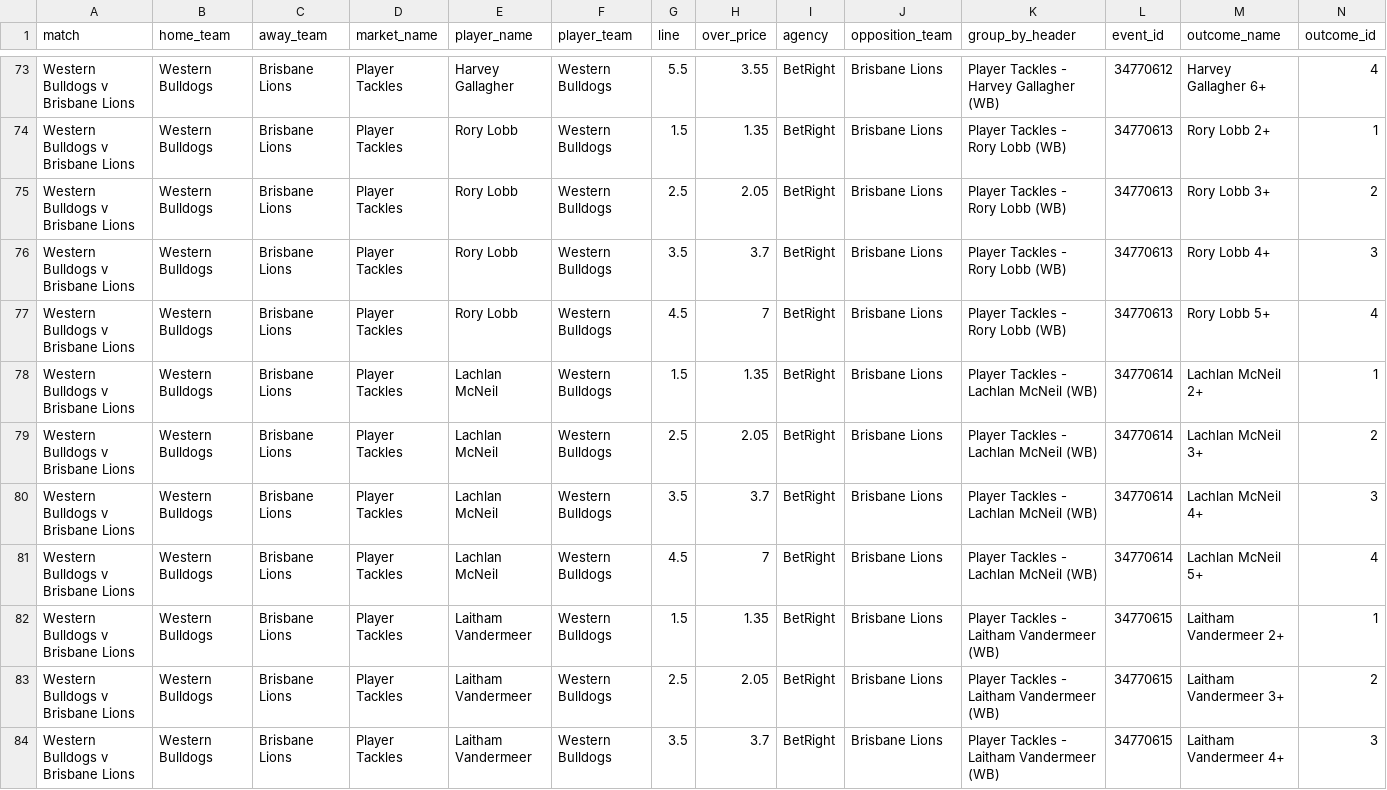
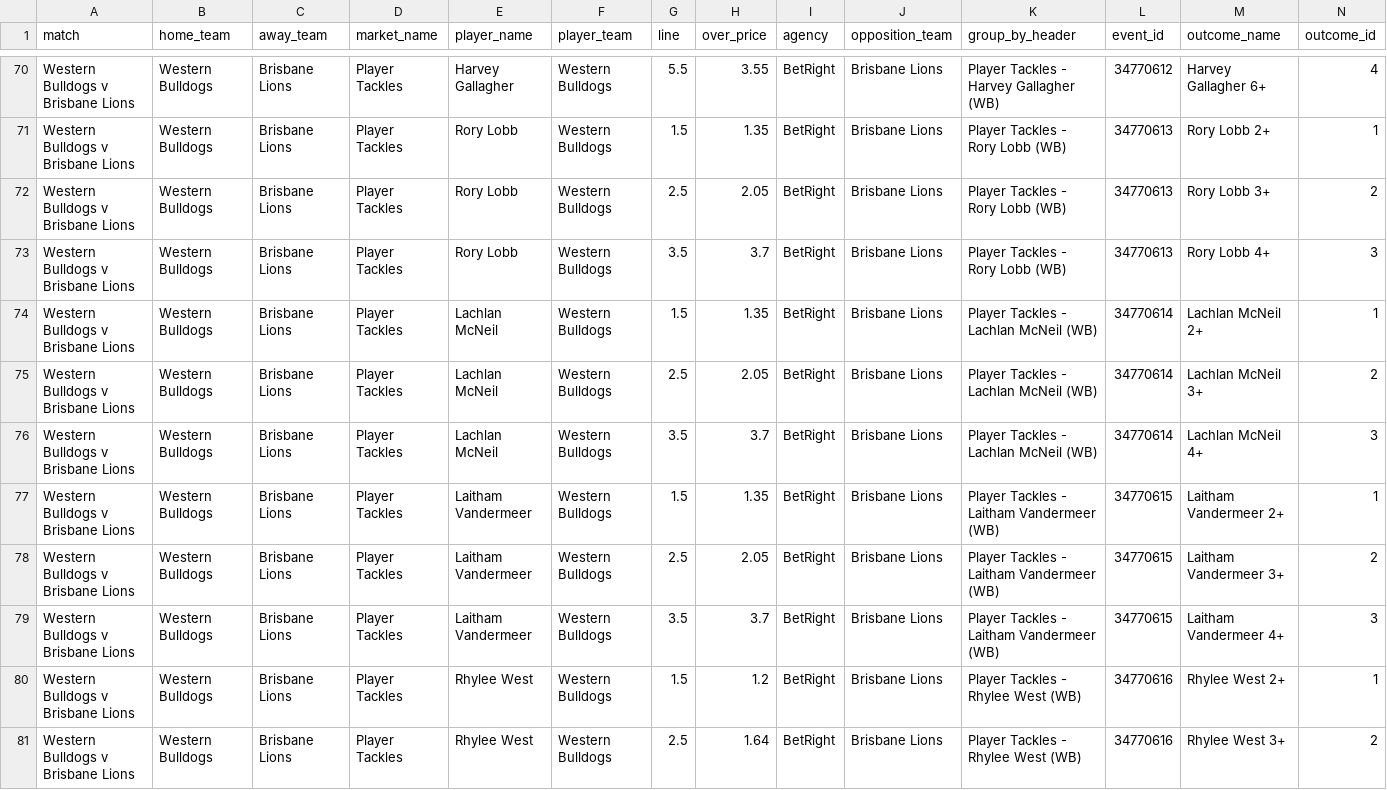
Before and after one commit to jamesbrown1417/AFL, a CSV file: Data/scraped_odds/betright_player_tackles.csv, drawn as a sheet; only a part is shown, gaps mark what is left out; the shorter side is filled out with more unchanged rows; rows hold the shown columns only; the diff covers the shown part only; the diff names each change by its address in the sheet, - before the commit and + after, or states it on an @@ line.

```diff
--- a/Data/scraped_odds/betright_player_tackles.csv
+++ b/Data/scraped_odds/betright_player_tackles.csv
-row 77: Western Bulldogs v Brisbane Lions | Western Bulldogs | Brisbane Lions | Player Tackles | Rory Lobb | Western Bulldogs | 4.5 | 7 | BetRight | Brisbane Lions | Player Tackles - Rory Lobb (WB) | 34770613 | Rory Lobb 5+ | 4
-row 81: Western Bulldogs v Brisbane Lions | Western Bulldogs | Brisbane Lions | Player Tackles | Lachlan McNeil | Western Bulldogs | 4.5 | 7 | BetRight | Brisbane Lions | Player Tackles - Lachlan McNeil (WB) | 34770614 | Lachlan McNeil 5+ | 4
```
Also changed, not shown: 11 removed rows and 2 edited cells elsewhere in this file, Data/scraped_odds/betright_player_marks.csv, Data/scraped_odds/dabble_player_goals.csv, 56 other files.
